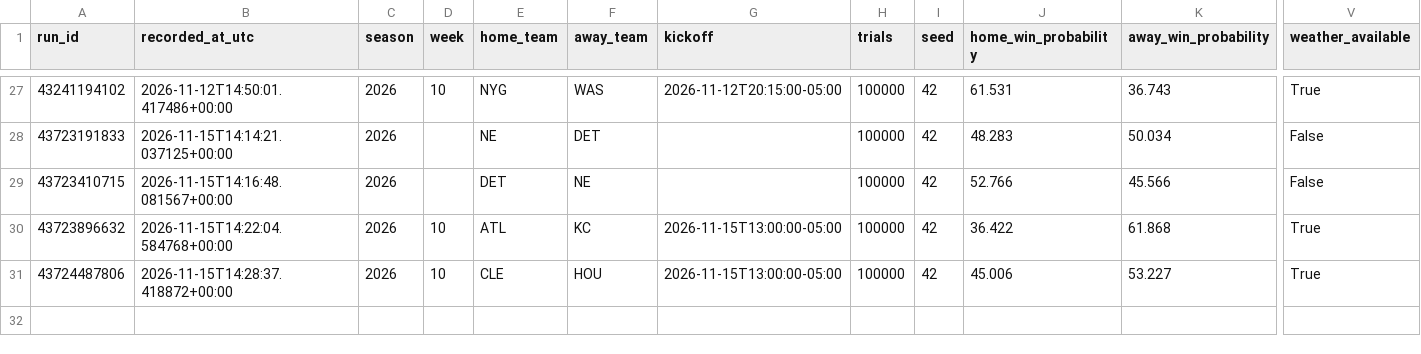
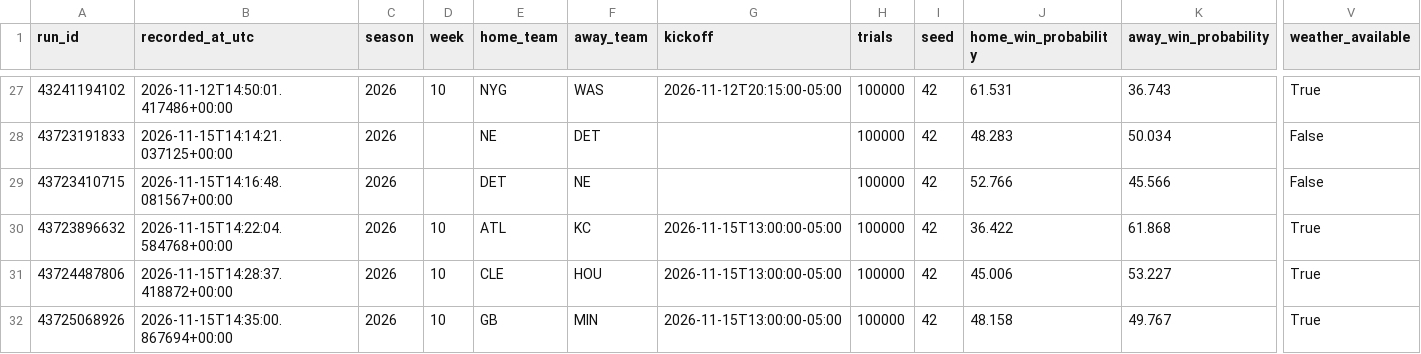
Before and after one commit to dlamb9215/Douglas-Lamb, a CSV file: nfl_forecast_ledger.csv, drawn as a sheet; only a part is shown, gaps mark what is left out; rows hold the shown columns only; the diff names each change by its address in the sheet, - before the commit and + after, or states it on an @@ line.

```diff
--- a/nfl_forecast_ledger.csv
+++ b/nfl_forecast_ledger.csv
+row 32: 43725068926 | 2026-11-15T14:35:00.867694+00:00 | 2026 | 10 | GB | MIN | 2026-11-15T13:00:00-05:00 | 100000 | 42 | 48.158 | 49.767 | True
```
